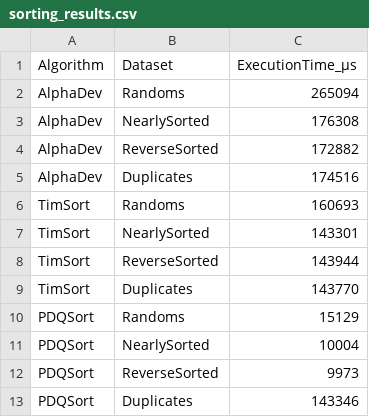
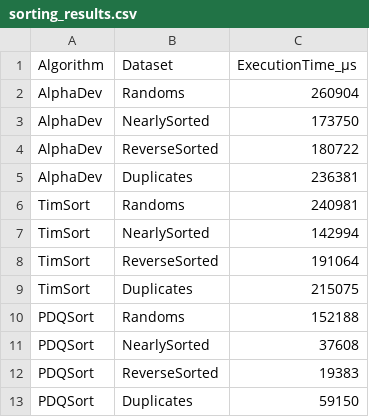
Before and after one commit to nourbatniji/algorithms-project, a CSV file: results/sorting_results.csv, drawn as a sheet.

```diff
--- a/results/sorting_results.csv
+++ b/results/sorting_results.csv
@@ -1,13 +1,13 @@
 Algorithm,Dataset,ExecutionTime_µs
-AlphaDev, Randoms, 265094
-AlphaDev, NearlySorted, 176308
-AlphaDev, ReverseSorted, 172882
-AlphaDev, Duplicates, 174516
-TimSort, Randoms, 160693
-TimSort, NearlySorted, 143301
-TimSort, ReverseSorted, 143944
-TimSort, Duplicates, 143770
-PDQSort, Randoms, 15129
-PDQSort, NearlySorted, 10004
-PDQSort, ReverseSorted, 9973
-PDQSort, Duplicates, 143346
+AlphaDev,Randoms,260904
+AlphaDev,NearlySorted,173750
+AlphaDev,ReverseSorted,180722
+AlphaDev,Duplicates,236381
+TimSort,Randoms,240981
+TimSort,NearlySorted,142994
+TimSort,ReverseSorted,191064
+TimSort,Duplicates,215075
+PDQSort,Randoms,152188
+PDQSort,NearlySorted,37608
+PDQSort,ReverseSorted,19383
+PDQSort,Duplicates,59150
```
Also changed, not shown: 4 other files.
